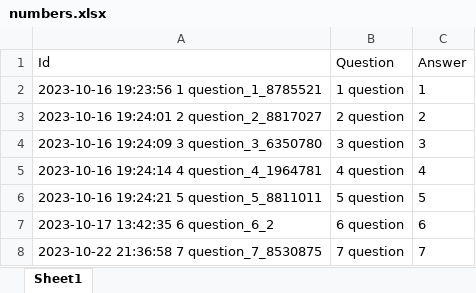
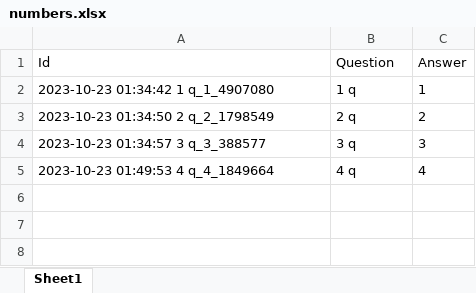
Before and after one commit to Mantas-Zilinskas/PS-2, an Excel workbook: WebAplicationTestMVCSOL/WebAplicationTestMVC/Data/numbers.xlsx, sheet Sheet1, drawn as a sheet; values as stored, in another font and other column widths than the file's, no borders; removed rows and columns are numbered as before the commit, all else as after; the diff names each change by its address in the sheet, - before the commit and + after, or states it on an @@ line.

```diff
--- a/WebAplicationTestMVCSOL/WebAplicationTestMVC/Data/numbers.xlsx (sheet Sheet1)
+++ b/WebAplicationTestMVCSOL/WebAplicationTestMVC/Data/numbers.xlsx (sheet Sheet1)
-row 2: 2023-10-16 19:23:56 1 question_1_8785521 | 1 question | 1
+row 2: 2023-10-23 01:34:42 1 q_1_4907080 | 1 q | 1
-A3 (Id): 2023-10-16 19:24:01 2 question_2_8817027
+A3 (Id): 2023-10-23 01:34:50 2 q_2_1798549
-B3 (Question): 2 question
+B3 (Question): 2 q
-A4 (Id): 2023-10-16 19:24:09 3 question_3_6350780
+A4 (Id): 2023-10-23 01:34:57 3 q_3_388577
-B4 (Question): 3 question
+B4 (Question): 3 q
-A5 (Id): 2023-10-16 19:24:14 4 question_4_1964781
+A5 (Id): 2023-10-23 01:49:53 4 q_4_1849664
-B5 (Question): 4 question
+B5 (Question): 4 q
-row 6: 2023-10-16 19:24:21 5 question_5_8811011 | 5 question | 5
-row 7: 2023-10-17 13:42:35 6 question_6_2 | 6 question | 6
-row 8: 2023-10-22 21:36:58 7 question_7_8530875 | 7 question | 7
```
Also changed, not shown: WebAplicationTestMVCSOL/WebAplicationTestMVC/Data/All flashcards.xlsx, WebAplicationTestMVCSOL/WebAplicationTestMVC/Data/Jokes.xlsx, 3 other files.
